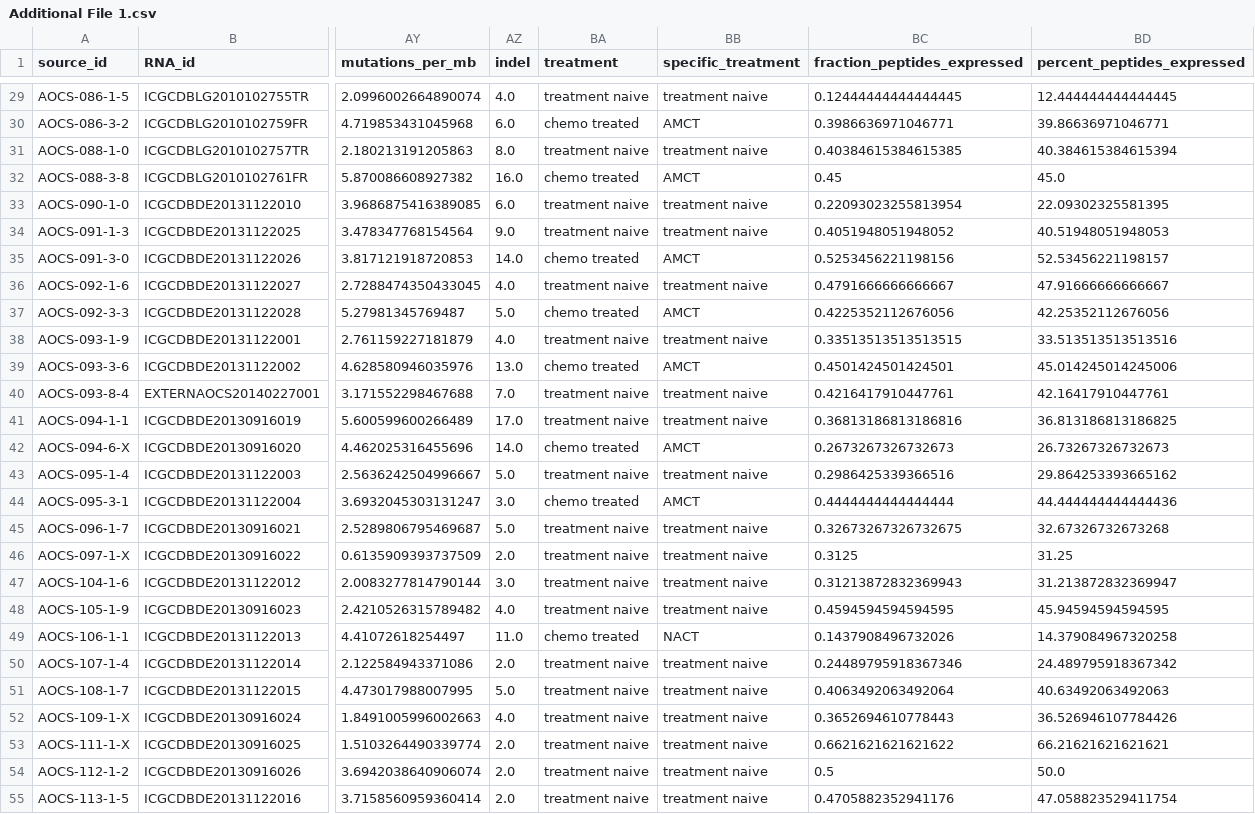
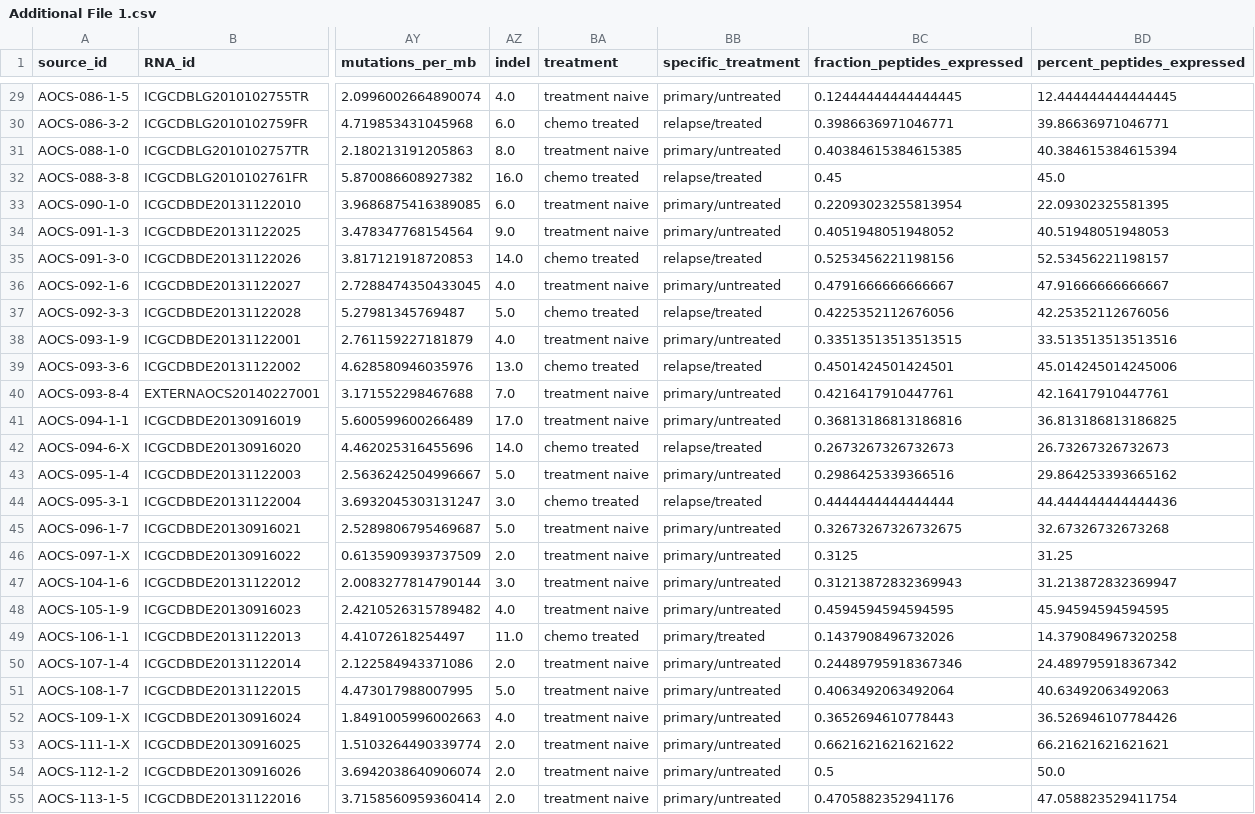
Before and after one commit to hammerlab/paper-aocs-chemo-neoantigens, a CSV file: additional-files/Additional File 1.csv, drawn as a sheet; only a part is shown, gaps mark what is left out; the diff covers the shown part only; the diff names each change by its address in the sheet, - before the commit and + after, or states it on an @@ line.

```diff
--- a/additional-files/Additional File 1.csv
+++ b/additional-files/Additional File 1.csv
-BB29 (specific_treatment): treatment naive
+BB29 (specific_treatment): primary/untreated
-BB30 (specific_treatment): AMCT
+BB30 (specific_treatment): relapse/treated
-BB31 (specific_treatment): treatment naive
+BB31 (specific_treatment): primary/untreated
-BB32 (specific_treatment): AMCT
+BB32 (specific_treatment): relapse/treated
-BB33:BB34 (specific_treatment): treatment naive
+BB33:BB34 (specific_treatment): primary/untreated
-BB35 (specific_treatment): AMCT
+BB35 (specific_treatment): relapse/treated
-BB36 (specific_treatment): treatment naive
+BB36 (specific_treatment): primary/untreated
-BB37 (specific_treatment): AMCT
+BB37 (specific_treatment): relapse/treated
-BB38 (specific_treatment): treatment naive
+BB38 (specific_treatment): primary/untreated
-BB39 (specific_treatment): AMCT
+BB39 (specific_treatment): relapse/treated
-BB40:BB41 (specific_treatment): treatment naive
+BB40:BB41 (specific_treatment): primary/untreated
-BB42 (specific_treatment): AMCT
+BB42 (specific_treatment): relapse/treated
-BB43 (specific_treatment): treatment naive
+BB43 (specific_treatment): primary/untreated
-BB44 (specific_treatment): AMCT
+BB44 (specific_treatment): relapse/treated
-BB45:BB48 (specific_treatment): treatment naive
+BB45:BB48 (specific_treatment): primary/untreated
-BB49 (specific_treatment): NACT
+BB49 (specific_treatment): primary/treated
-BB50:BB55 (specific_treatment): treatment naive
+BB50:BB55 (specific_treatment): primary/untreated
```
Also changed, not shown: 87 edited cells elsewhere in this file, data/derived/shared_peptides.csv, 10 other files.
